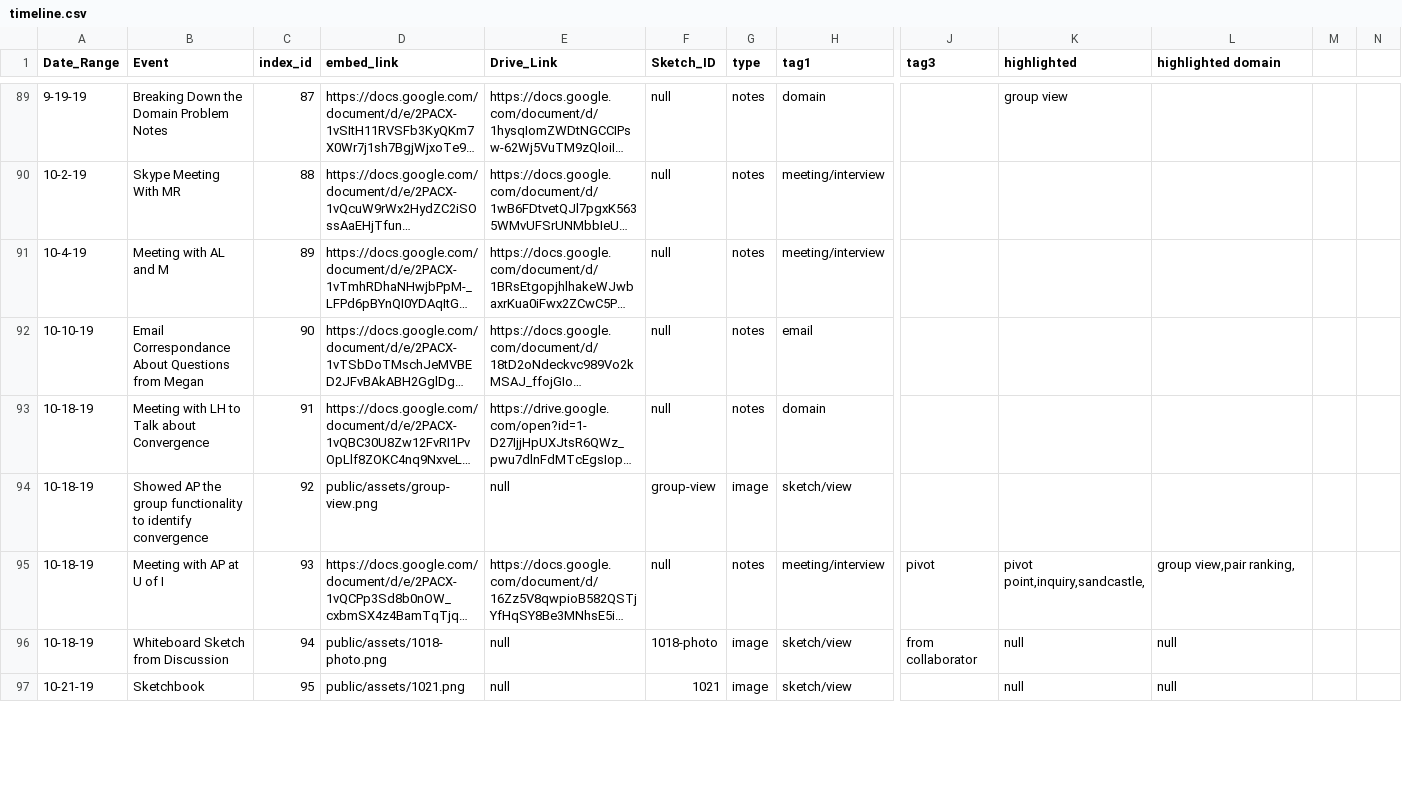
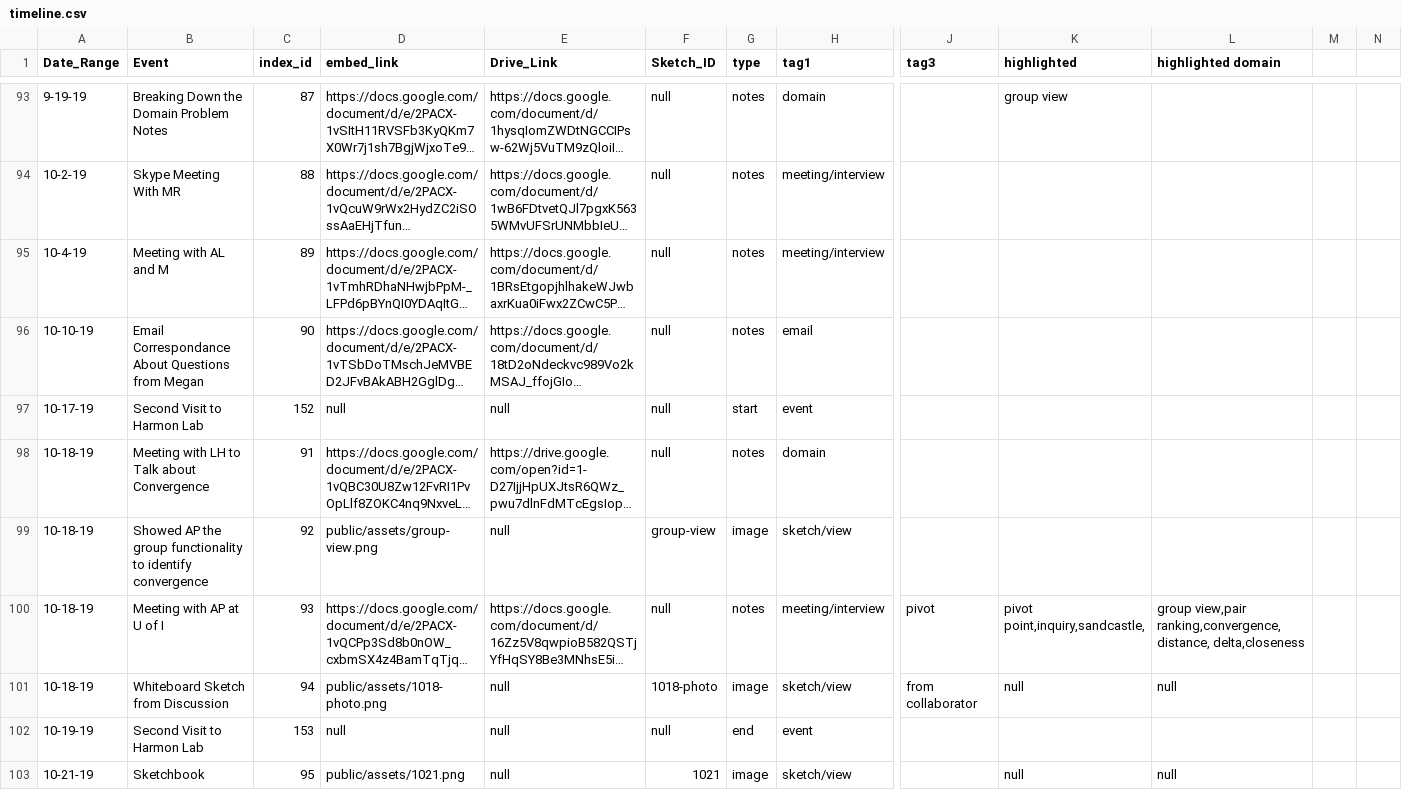
Before and after one commit to visdesignlab/trrrace, a CSV file: public/data/timeline.csv, drawn as a sheet; only a part is shown, gaps mark what is left out; long unchanged cells end in …; addresses are those after the commit; rows hold the shown columns only; the diff covers the shown part only; the diff names each change by its address in the sheet, - before the commit and + after, or states it on an @@ line.

```diff
--- a/public/data/timeline.csv
+++ b/public/data/timeline.csv
+row 97: 10-17-19 | Second Visit to Harmon Lab | 152 | null | null | null | start | event
-L100 (highlighted domain): group view,pair ranking,
+L100 (highlighted domain): group view,pair ranking,convergence,distance, delta,closeness
+row 102: 10-19-19 | Second Visit to Harmon Lab | 153 | null | null | null | end | event
```
Also changed, not shown: 9 added rows and 22 edited cells elsewhere in this file, 7 other files.
